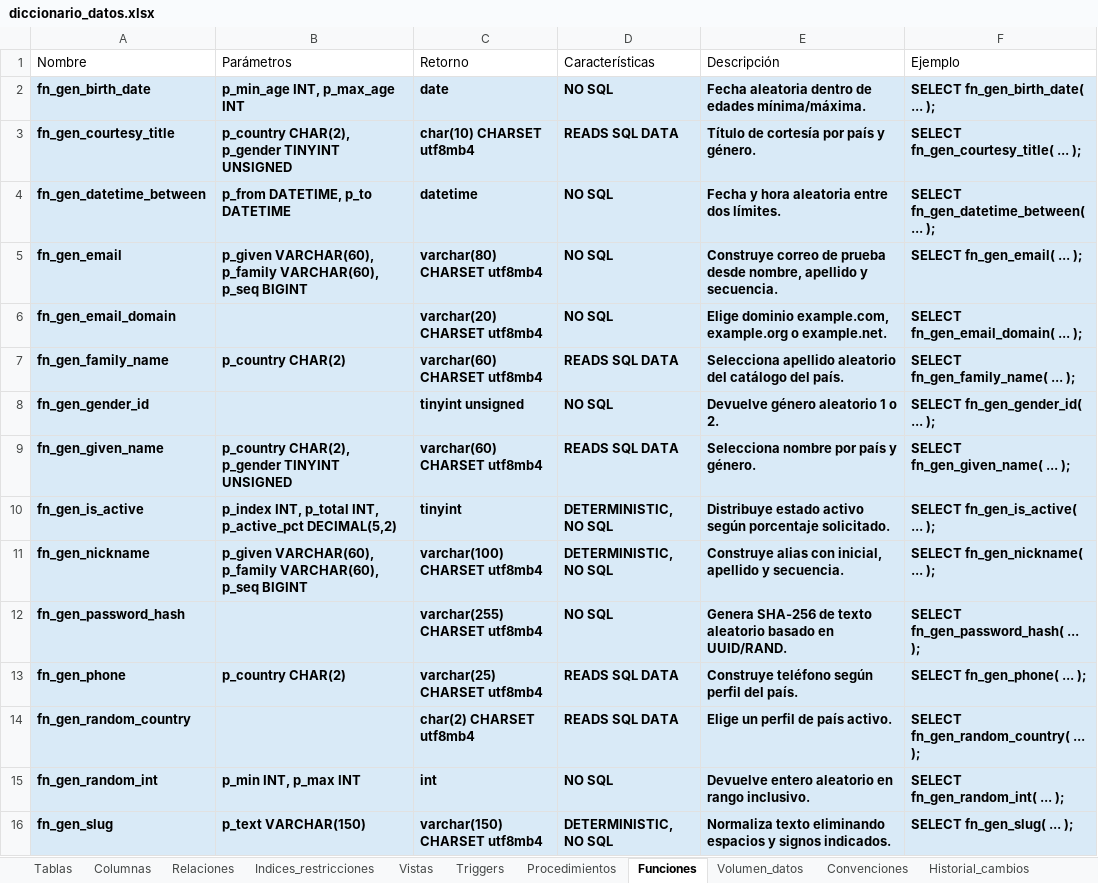
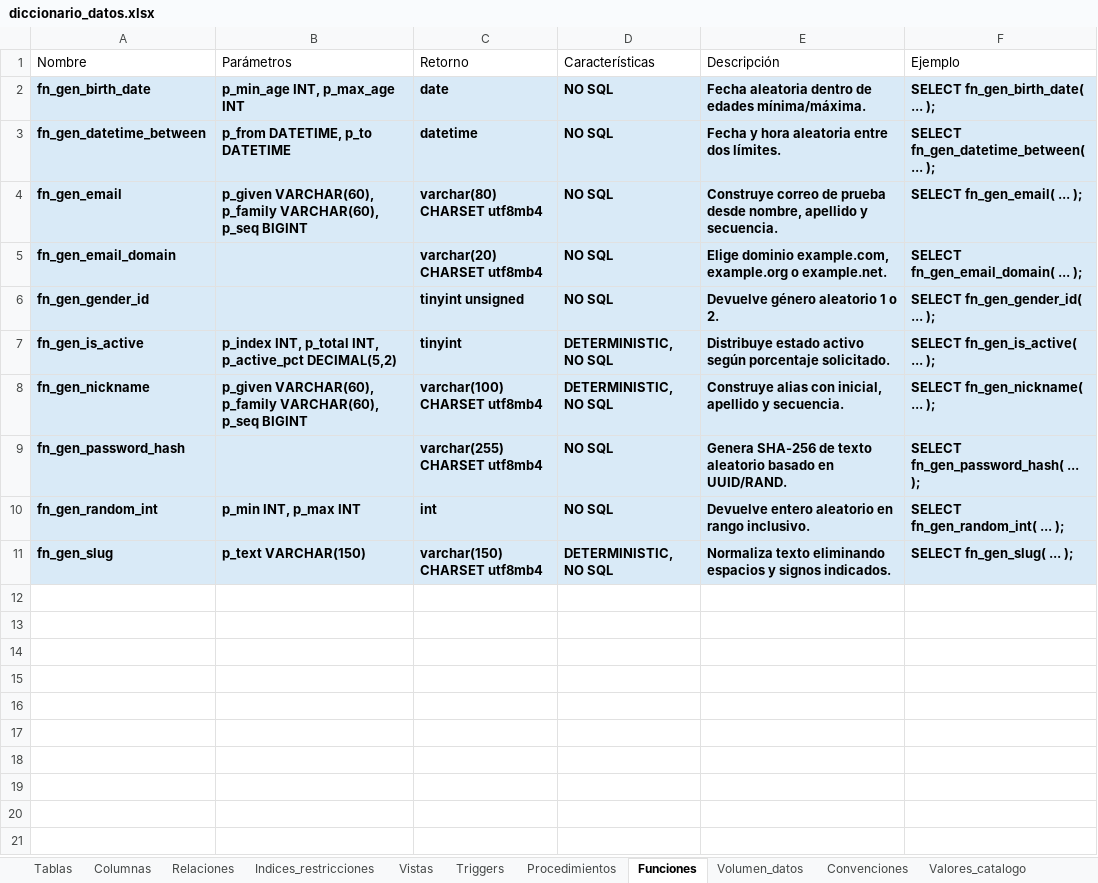
Before and after one commit to 240726-Amaro/diccionario-datos-db-test, an Excel workbook: diccionario_datos/diccionario_datos.xlsx, sheet Funciones, drawn as a sheet; values as stored, in another font and other column widths than the file's, no borders; the diff names each change by its address in the sheet, - before the commit and + after, or states it on an @@ line.

```diff
--- a/diccionario_datos/diccionario_datos.xlsx (sheet Funciones)
+++ b/diccionario_datos/diccionario_datos.xlsx (sheet Funciones)
+sheet tab: Valores_catalogo
-row 3: fn_gen_courtesy_title | p_country CHAR(2), p_gender TINYINT UNSIGNED | char(10) CHARSET utf8mb4 | READS SQL DATA | Título de cortesía por país y género. | SELECT fn_gen_courtesy_title( ... );
-row 7: fn_gen_family_name | p_country CHAR(2) | varchar(60) CHARSET utf8mb4 | READS SQL DATA | Selecciona apellido aleatorio del catálogo del país. | SELECT fn_gen_family_name( ... );
-row 9: fn_gen_given_name | p_country CHAR(2), p_gender TINYINT UNSIGNED | varchar(60) CHARSET utf8mb4 | READS SQL DATA | Selecciona nombre por país y género. | SELECT fn_gen_given_name( ... );
-row 13: fn_gen_phone | p_country CHAR(2) | varchar(25) CHARSET utf8mb4 | READS SQL DATA | Construye teléfono según perfil del país. | SELECT fn_gen_phone( ... );
-row 14: fn_gen_random_country |  | char(2) CHARSET utf8mb4 | READS SQL DATA | Elige un perfil de país activo. | SELECT fn_gen_random_country( ... );
```
Also changed, not shown: sheet Columnas, sheet Tablas, sheet Volumen_datos, sheet Historial_cambios, sheet Indices_restricciones, sheet Triggers, 6 more sheets, docs/descargas/diccionario_datos.xlsx, 21 other files.
